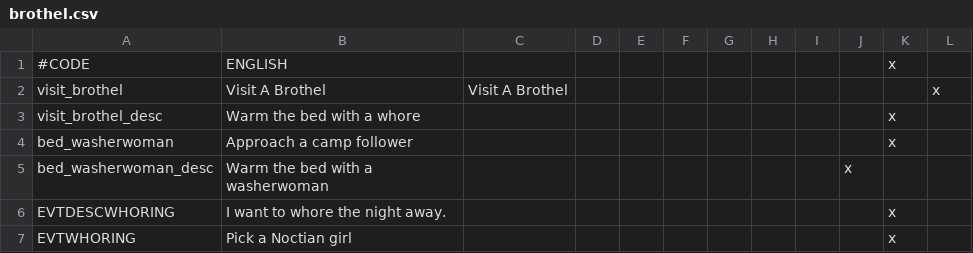
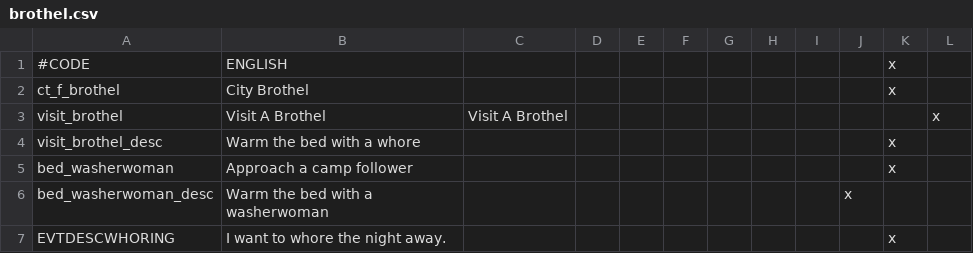
Before and after one commit to Zombaxx/MiddleMars, a CSV file: Middle Mars/localisation/brothel.csv, drawn as a sheet; only a part is shown; the shorter side is filled out with more unchanged rows; the diff names each change by its address in the sheet, - before the commit and + after, or states it on an @@ line.

Commit message:
New Cbs, new buildings, localisation changes, small fixes and tweaks
-brothel decisions now tied to building
-tweaked college and school events (still a WIP)
-blacksmith building allows you to appoint court blacksmith and build weapons/armor
-buildings for cities and forts
-training yard with events to improve fighting ability
-improve stats with library events
-tweaked post-war events
-other small stuff I probably forgot

```diff
--- a/Middle Mars/localisation/brothel.csv
+++ b/Middle Mars/localisation/brothel.csv
+row 2: ct_f_brothel | City Brothel |  |  |  |  |  |  |  |  | x
```
Also changed, not shown: Middle Mars/localisation/building_locs.csv, Middle Mars/localisation/college_loc.csv, 50 other files.
